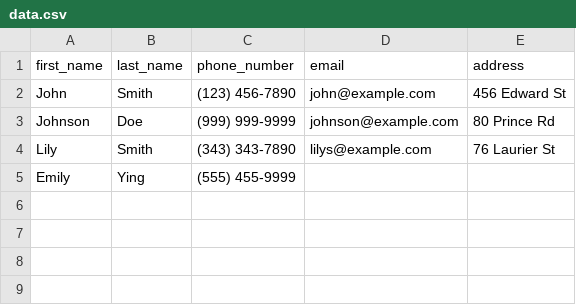
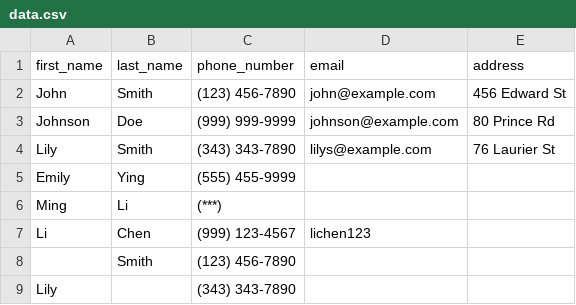
Before and after one commit to s-cui801/Phone_Book_Management, a CSV file: data.csv, drawn as a sheet; the diff names each change by its address in the sheet, - before the commit and + after, or states it on an @@ line.

```diff
--- a/data.csv
+++ b/data.csv
+row 6: Ming | Li | (***)
+row 7: Li | Chen | (999) 123-4567 | lichen123
+row 8:  | Smith | (123) 456-7890
+row 9: Lily |  | (343) 343-7890
```
Also changed, not shown: 5 other files.
